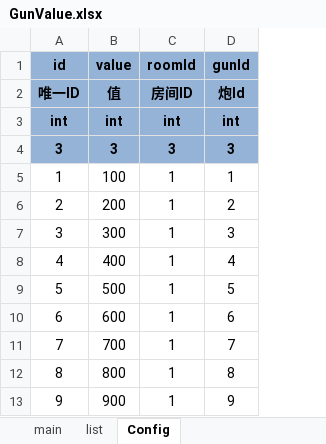
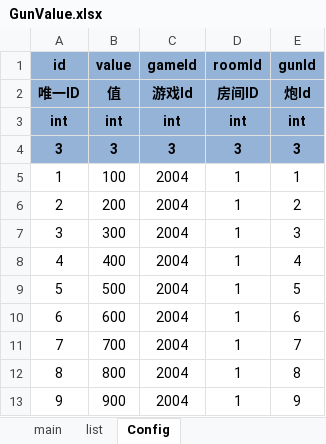
Before and after one commit to yigao/NFShmServer, an Excel workbook: game/Fish/Excel/GunValue.xlsx, sheet Config, drawn as a sheet; only a part is shown; values as stored, in another font and other column widths than the file's, no borders; conditional formats not drawn; the diff names each change by its address in the sheet, - before the commit and + after, or states it on an @@ line.

Commit message:
fish room

```diff
--- a/game/Fish/Excel/GunValue.xlsx (sheet Config)
+++ b/game/Fish/Excel/GunValue.xlsx (sheet Config)
+column C (gameId), rows 2-13: 游戏Id | int | 3 | 2004 | 2004 | 2004 | 2004 | 2004 | 2004 | 2004 | 2004 | 2004
```
Also changed, not shown: 6 other files.
